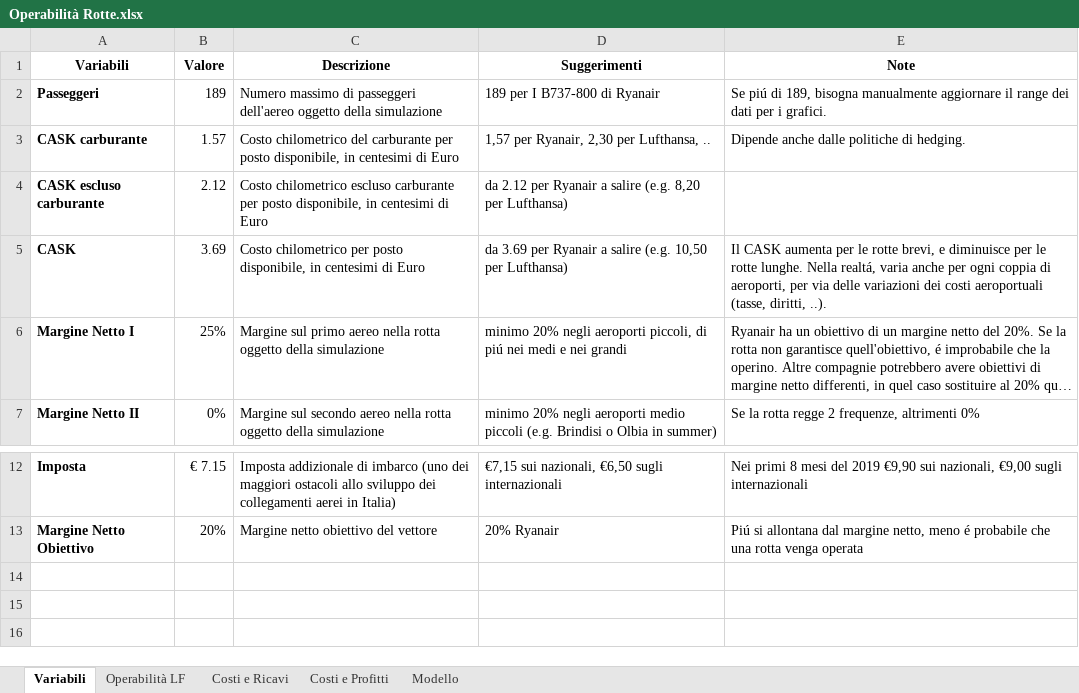
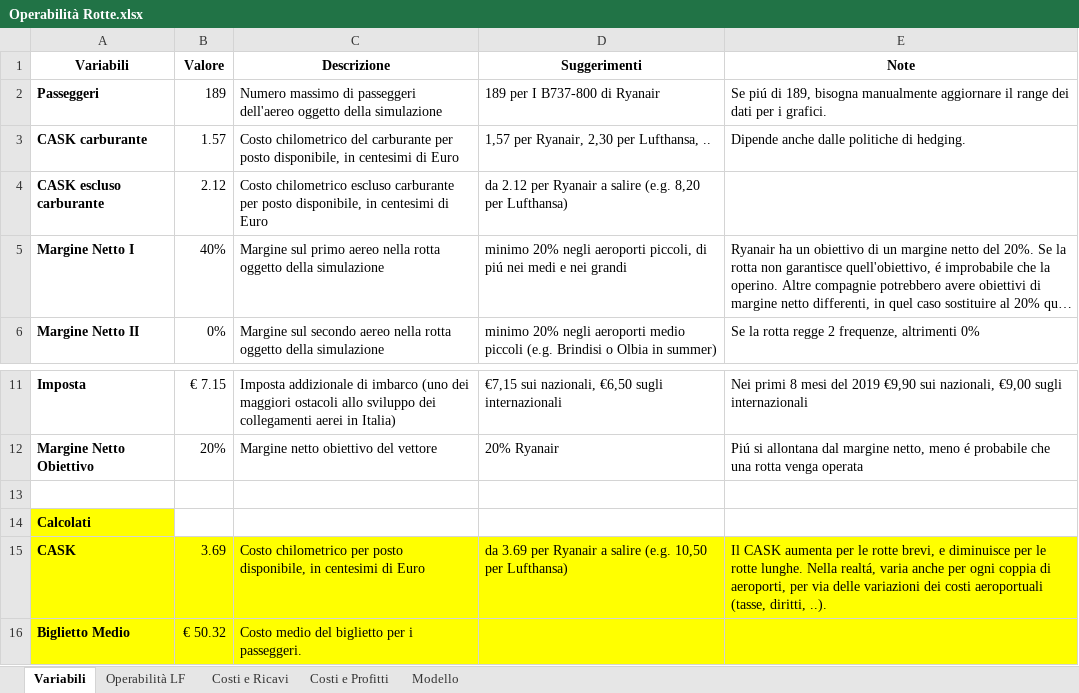
Before and after one commit to aledeniz/VolareDiPiu, an Excel workbook: Operabilità Rotte.xlsx, sheet Variabili, drawn as a sheet; only a part is shown, gaps mark what is left out; long unchanged cells end in …; values as stored, in another font and other column widths than the file's, no borders; addresses are those after the commit; the diff names each change by its address in the sheet, - before the commit and + after, or states it on an @@ line.

```diff
--- a/Operabilità Rotte.xlsx (sheet Variabili)
+++ b/Operabilità Rotte.xlsx (sheet Variabili)
-B5 (Valore): 25%
+B5 (Valore): 40%
+row 13: (empty)
+row 14: Calcolati
@@ row 5 moved to row 15: CASK @@
+row 16: Biglietto Medio | € 50.32 | Costo medio del biglietto per i passeggeri.
```
Also changed, not shown: sheet Modello, charts or pictures.
